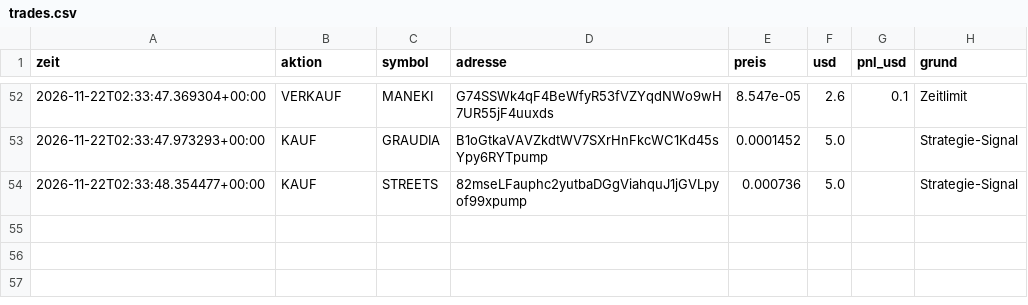
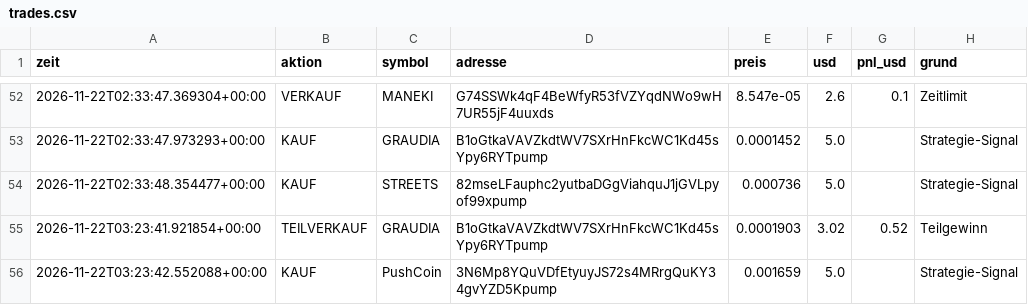
Before and after one commit to giulianovaccaro1-svg/Memcoin-bot, a CSV file: trades.csv, drawn as a sheet; only a part is shown, gaps mark what is left out.

```diff
--- a/trades.csv
+++ b/trades.csv
@@ -54 +54,3 @@ zeit,aktion,symbol,adresse,preis,usd,pnl_usd,grund
 2026-11-22T02:33:48.354477+00:00,KAUF,STREETS,82mseLFauphc2yutbaDGgViahquJ1jGVLpyof99xpump,0.000736,5.0,,Strategie-Signal
+2026-11-22T03:23:41.921854+00:00,TEILVERKAUF,GRAUDIA,B1oGtkaVAVZkdtWV7SXrHnFkcWC1Kd45sYpy6RYTpump,0.0001903,3.02,0.52,Teilgewinn
+2026-11-22T03:23:42.552088+00:00,KAUF,PushCoin,3N6Mp8YQuVDfEtyuyJS72s4MRrgQuKY34gvYZD5Kpump,0.001659,5.0,,Strategie-Signal
```
Also changed, not shown: 1 other file.
